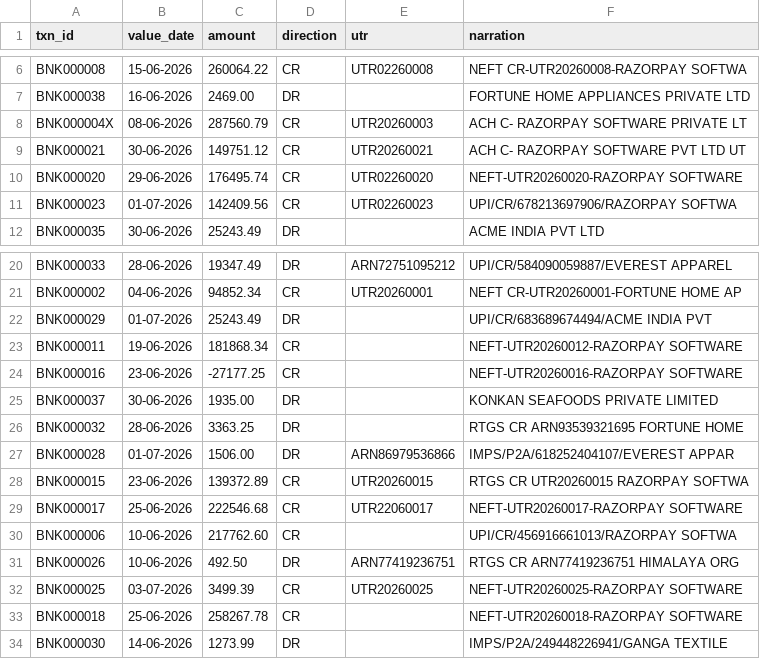
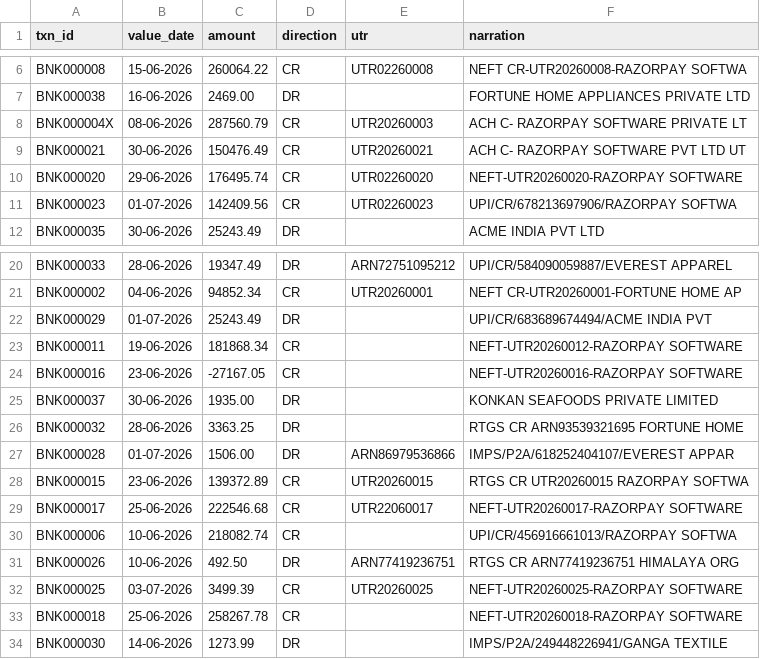
Before and after one commit to Chhavi07-arch/Leak-Ledger, a CSV file: data/generated/bank_statement.csv, drawn as a sheet; only a part is shown, gaps mark what is left out.

```diff
--- a/data/generated/bank_statement.csv
+++ b/data/generated/bank_statement.csv
@@ -8,3 +8,3 @@ BNK000038,16-06-2026,2469.00,DR,,FORTUNE HOME APPLIANCES PRIVATE LTD
 BNK000004X,08-06-2026,287560.79,CR,UTR20260003,ACH C- RAZORPAY SOFTWARE PRIVATE LT
-BNK000021,30-06-2026,149751.12,CR,UTR20260021,ACH C- RAZORPAY SOFTWARE PVT LTD UT
+BNK000021,30-06-2026,150476.49,CR,UTR20260021,ACH C- RAZORPAY SOFTWARE PVT LTD UT
 BNK000020,29-06-2026,176495.74,CR,UTR02260020,NEFT-UTR20260020-RAZORPAY SOFTWARE
@@ -23,3 +23,3 @@ BNK000029,01-07-2026,25243.49,DR,,UPI/CR/683689674494/ACME INDIA PVT
 BNK000011,19-06-2026,181868.34,CR,,NEFT-UTR20260012-RAZORPAY SOFTWARE
-BNK000016,23-06-2026,-27177.25,CR,,NEFT-UTR20260016-RAZORPAY SOFTWARE
+BNK000016,23-06-2026,-27167.05,CR,,NEFT-UTR20260016-RAZORPAY SOFTWARE
 BNK000037,30-06-2026,1935.00,DR,,KONKAN SEAFOODS PRIVATE LIMITED
@@ -29,3 +29,3 @@ BNK000015,23-06-2026,139372.89,CR,UTR20260015,RTGS CR UTR20260015 RAZORPAY SOFTW
 BNK000017,25-06-2026,222546.68,CR,UTR22060017,NEFT-UTR20260017-RAZORPAY SOFTWARE
-BNK000006,10-06-2026,217762.60,CR,,UPI/CR/456916661013/RAZORPAY SOFTWA
+BNK000006,10-06-2026,218082.74,CR,,UPI/CR/456916661013/RAZORPAY SOFTWA
 BNK000026,10-06-2026,492.50,DR,ARN77419236751,RTGS CR ARN77419236751 HIMALAYA ORG
```
Also changed, not shown: data/generated/gateway_adjustments.csv, 12 other files.
